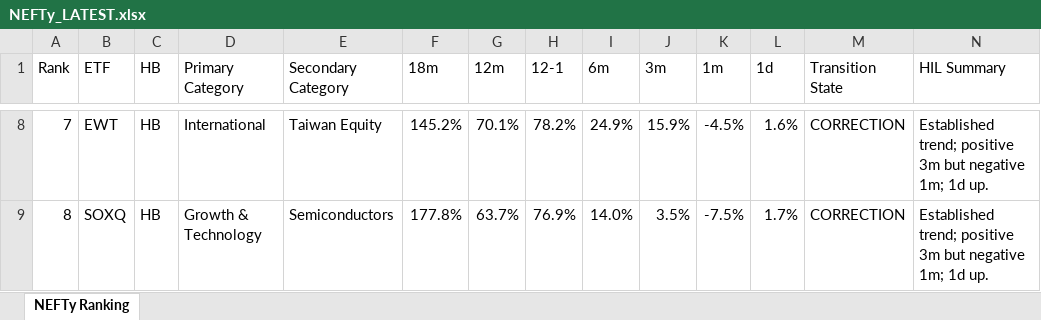
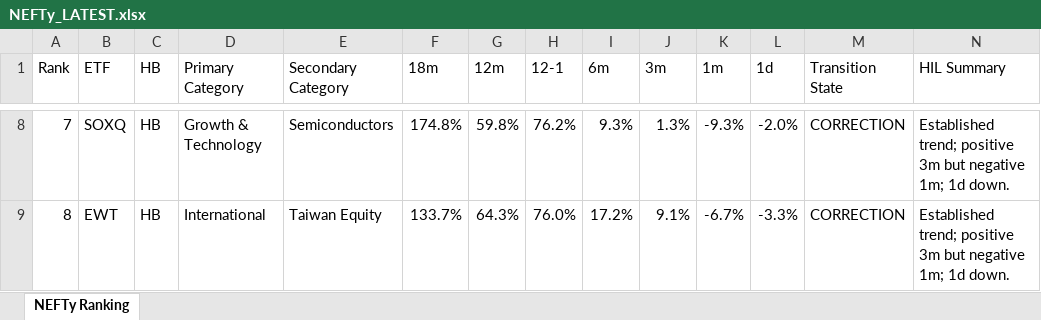
Before and after one commit to DarkMoonv1/NEFTy, an Excel workbook: NEFTy_LATEST.xlsx, sheet NEFTy Ranking, drawn as a sheet; only a part is shown, gaps mark what is left out; values as stored, in another font and other column widths than the file's, no cell formats; the diff covers the shown part only; the diff names each change by its address in the sheet, - before the commit and + after, or states it on an @@ line.

Commit message:
Update NEFTy_LATEST.xlsx

```diff
--- a/NEFTy_LATEST.xlsx (sheet NEFTy Ranking)
+++ b/NEFTy_LATEST.xlsx (sheet NEFTy Ranking)
-B8 (ETF): EWT
+B8 (ETF): SOXQ
-D8 (Primary Category): International
+D8 (Primary Category): Growth & Technology
-E8 (Secondary Category): Taiwan Equity
+E8 (Secondary Category): Semiconductors
-F8 (18m): 145.2%
+F8 (18m): 174.8%
-G8 (12m): 70.1%
+G8 (12m): 59.8%
-H8 (12-1): 78.2%
+H8 (12-1): 76.2%
-I8 (6m): 24.9%
+I8 (6m): 9.3%
-J8 (3m): 15.9%
+J8 (3m): 1.3%
-K8 (1m): -4.5%
+K8 (1m): -9.3%
-L8 (1d): 1.6%
+L8 (1d): -2.0%
-N8:N9 (HIL Summary): …1m; 1d up.
+N8:N9 (HIL Summary): …1m; 1d down.
-B9 (ETF): SOXQ
+B9 (ETF): EWT
-D9 (Primary Category): Growth & Technology
+D9 (Primary Category): International
-E9 (Secondary Category): Semiconductors
+E9 (Secondary Category): Taiwan Equity
-F9 (18m): 177.8%
+F9 (18m): 133.7%
-G9 (12m): 63.7%
+G9 (12m): 64.3%
-H9 (12-1): 76.9%
+H9 (12-1): 76.0%
-I9 (6m): 14.0%
+I9 (6m): 17.2%
-J9 (3m): 3.5%
+J9 (3m): 9.1%
-K9 (1m): -7.5%
+K9 (1m): -6.7%
-L9 (1d): 1.7%
+L9 (1d): -3.3%
```
Also changed, not shown: 1105 edited cells elsewhere in this sheet, cell formats.
